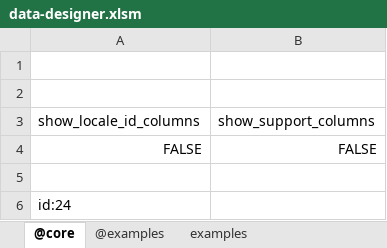
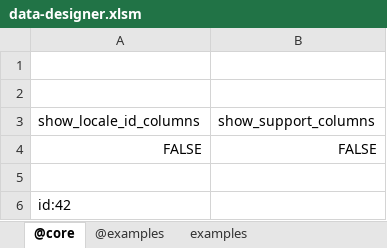
Before and after one commit to jacoby3210/cas-data-designer, an Excel workbook: dist/data-designer.xlsm, sheet @core, drawn as a sheet; values as stored, in another font and other column widths than the file's, no borders; table styles not drawn; the diff names each change by its address in the sheet, - before the commit and + after, or states it on an @@ line.

```diff
--- a/dist/data-designer.xlsm (sheet @core)
+++ b/dist/data-designer.xlsm (sheet @core)
-A6: id:24
+A6: id:42
```
Also changed, not shown: sheet examples, hidden cells.
